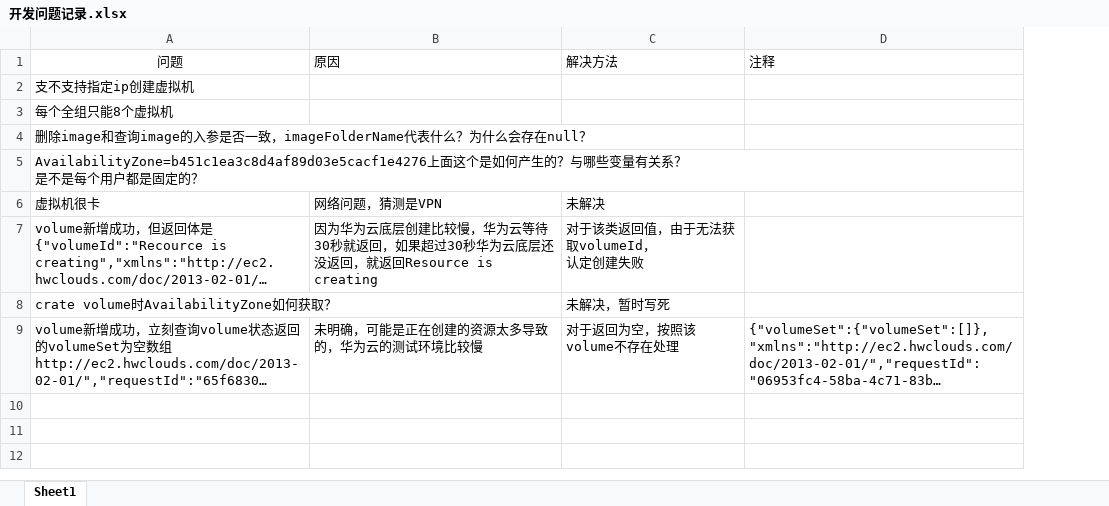
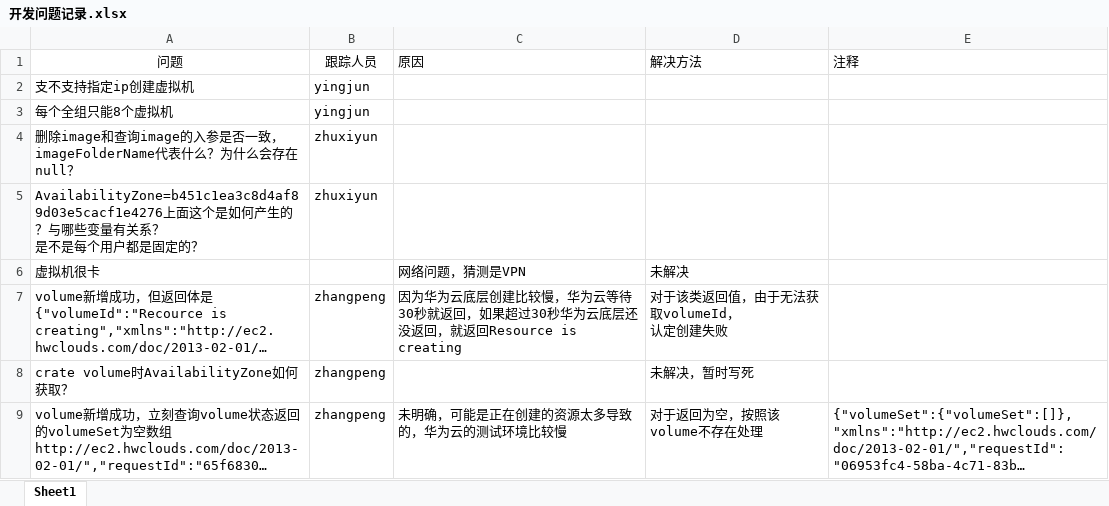
Before and after one commit to Bosh-for-Cpi/bosh-2605, an Excel workbook: 开发问题记录.xlsx, sheet Sheet1, drawn as a sheet; long unchanged cells end in …; values as stored, in another font and other column widths than the file's, no borders; the diff names each change by its address in the sheet, - before the commit and + after, or states it on an @@ line.

Commit message:
update

```diff
--- a/开发问题记录.xlsx (sheet Sheet1)
+++ b/开发问题记录.xlsx (sheet Sheet1)
+column B (跟踪人员), rows 2-9: yingjun | yingjun | zhuxiyun | zhuxiyun |  | zhangpeng | zhangpeng | zhangpeng
```
